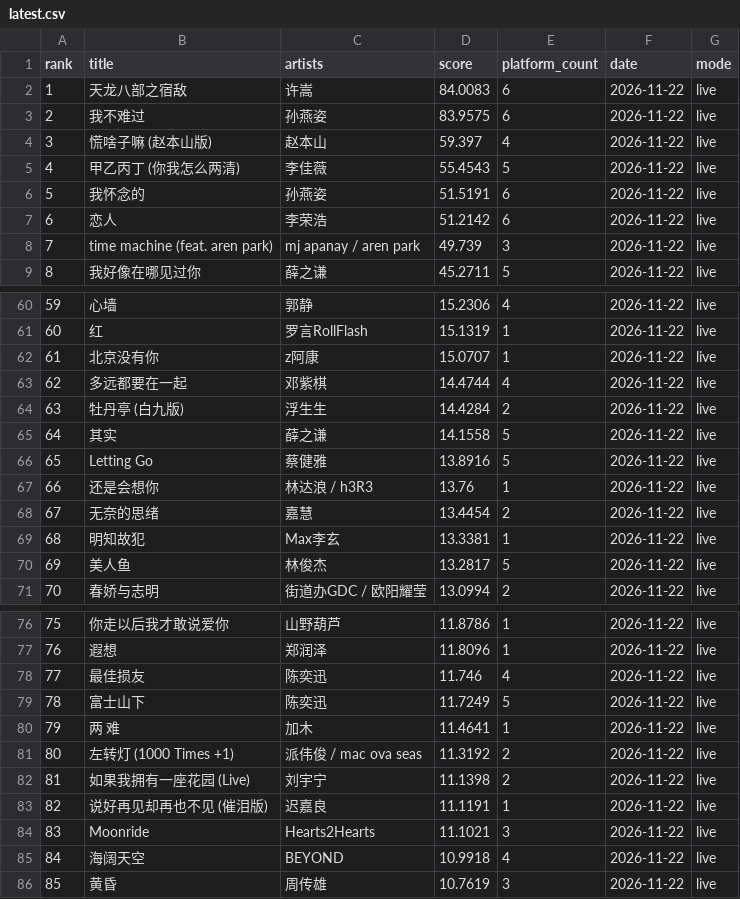
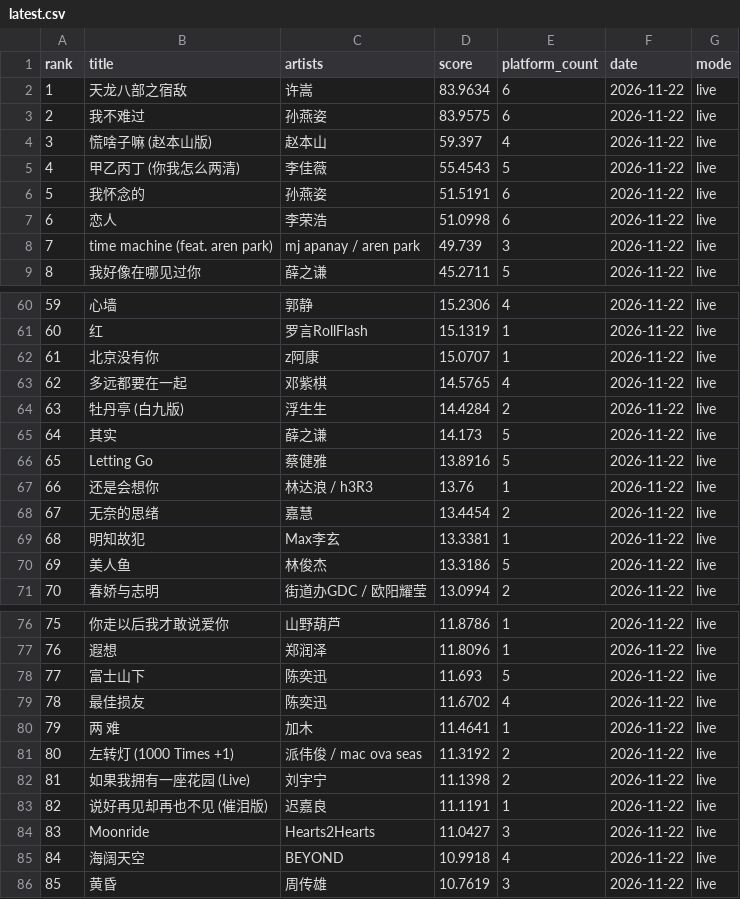
Before and after one commit to arnoldhao/resonance, a CSV file: dist/data/latest.csv, drawn as a sheet; only a part is shown, gaps mark what is left out; the diff covers the shown part only.

```diff
--- a/dist/data/latest.csv
+++ b/dist/data/latest.csv
@@ -1,3 +1,3 @@
 rank,title,artists,score,platform_count,date,mode
-"1","天龙八部之宿敌","许嵩","84.0083","6","2026-11-22","live"
+"1","天龙八部之宿敌","许嵩","83.9634","6","2026-11-22","live"
 "2","我不难过","孙燕姿","83.9575","6","2026-11-22","live"
@@ -6,3 +6,3 @@
 "5","我怀念的","孙燕姿","51.5191","6","2026-11-22","live"
-"6","恋人","李荣浩","51.2142","6","2026-11-22","live"
+"6","恋人","李荣浩","51.0998","6","2026-11-22","live"
 "7","time machine (feat. aren park)","mj apanay / aren park","49.739","3","2026-11-22","live"
@@ -62,5 +62,5 @@
 "61","北京没有你","z阿康","15.0707","1","2026-11-22","live"
-"62","多远都要在一起","邓紫棋","14.4744","4","2026-11-22","live"
+"62","多远都要在一起","邓紫棋","14.5765","4","2026-11-22","live"
 "63","牡丹亭 (白九版)","浮生生","14.4284","2","2026-11-22","live"
-"64","其实","薛之谦","14.1558","5","2026-11-22","live"
+"64","其实","薛之谦","14.173","5","2026-11-22","live"
 "65","Letting Go","蔡健雅","13.8916","5","2026-11-22","live"
@@ -69,3 +69,3 @@
 "68","明知故犯","Max李玄","13.3381","1","2026-11-22","live"
-"69","美人鱼","林俊杰","13.2817","5","2026-11-22","live"
+"69","美人鱼","林俊杰","13.3186","5","2026-11-22","live"
 "70","春娇与志明","街道办GDC / 欧阳耀莹","13.0994","2","2026-11-22","live"
@@ -77,4 +77,4 @@
 "76","遐想","郑润泽","11.8096","1","2026-11-22","live"
-"77","最佳损友","陈奕迅","11.746","4","2026-11-22","live"
-"78","富士山下","陈奕迅","11.7249","5","2026-11-22","live"
+"77","富士山下","陈奕迅","11.693","5","2026-11-22","live"
+"78","最佳损友","陈奕迅","11.6702","4","2026-11-22","live"
 "79","两 难","加木","11.4641","1","2026-11-22","live"
@@ -83,3 +83,3 @@
 "82","说好再见却再也不见 (催泪版)","迟嘉良","11.1191","1","2026-11-22","live"
-"83","Moonride","Hearts2Hearts","11.1021","3","2026-11-22","live"
+"83","Moonride","Hearts2Hearts","11.0427","3","2026-11-22","live"
 "84","海阔天空","BEYOND","10.9918","4","2026-11-22","live"
```
Also changed, not shown: 26 edited cells elsewhere in this file, 58 other files.
